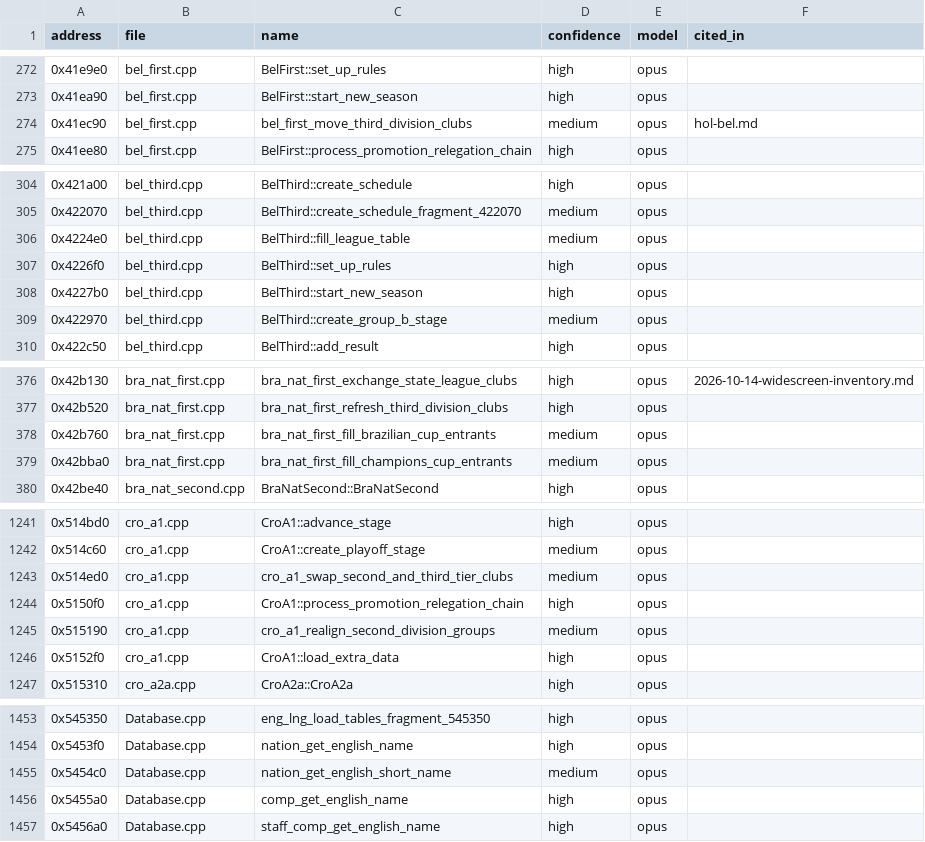
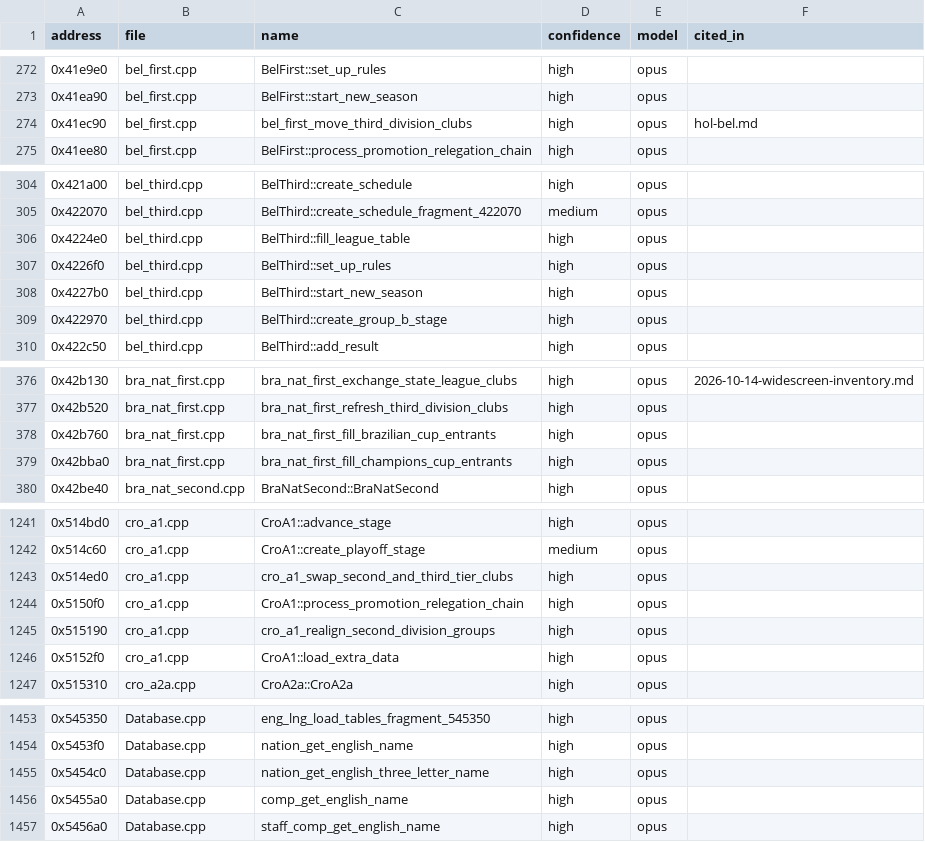
Before and after one commit to felipegavilanes-source/cm0102-bosman-edition, a TSV file: docs/research/function-map/names.tsv, drawn as a sheet; only a part is shown, gaps mark what is left out; the diff covers the shown part only.

```diff
--- a/docs/research/function-map/names.tsv
+++ b/docs/research/function-map/names.tsv
@@ -273,3 +273,3 @@ address	file	name	confidence	model	cited_in
 0x41ea90	bel_first.cpp	BelFirst::start_new_season	high	opus	
-0x41ec90	bel_first.cpp	bel_first_move_third_division_clubs	medium	opus	hol-bel.md
+0x41ec90	bel_first.cpp	bel_first_move_third_division_clubs	high	opus	hol-bel.md
 0x41ee80	bel_first.cpp	BelFirst::process_promotion_relegation_chain	high	opus	
@@ -305,6 +305,6 @@ address	file	name	confidence	model	cited_in
 0x422070	bel_third.cpp	BelThird::create_schedule_fragment_422070	medium	opus	
-0x4224e0	bel_third.cpp	BelThird::fill_league_table	medium	opus	
+0x4224e0	bel_third.cpp	BelThird::fill_league_table	high	opus	
 0x4226f0	bel_third.cpp	BelThird::set_up_rules	high	opus	
 0x4227b0	bel_third.cpp	BelThird::start_new_season	high	opus	
-0x422970	bel_third.cpp	BelThird::create_group_b_stage	medium	opus	
+0x422970	bel_third.cpp	BelThird::create_group_b_stage	high	opus	
 0x422c50	bel_third.cpp	BelThird::add_result	high	opus	
@@ -377,4 +377,4 @@ address	file	name	confidence	model	cited_in
 0x42b520	bra_nat_first.cpp	bra_nat_first_refresh_third_division_clubs	high	opus	
-0x42b760	bra_nat_first.cpp	bra_nat_first_fill_brazilian_cup_entrants	medium	opus	
-0x42bba0	bra_nat_first.cpp	bra_nat_first_fill_champions_cup_entrants	medium	opus	
+0x42b760	bra_nat_first.cpp	bra_nat_first_fill_brazilian_cup_entrants	high	opus	
+0x42bba0	bra_nat_first.cpp	bra_nat_first_fill_champions_cup_entrants	high	opus	
 0x42be40	bra_nat_second.cpp	BraNatSecond::BraNatSecond	high	opus	
@@ -1242,5 +1242,5 @@ address	file	name	confidence	model	cited_in
 0x514c60	cro_a1.cpp	CroA1::create_playoff_stage	medium	opus	
-0x514ed0	cro_a1.cpp	cro_a1_swap_second_and_third_tier_clubs	medium	opus	
+0x514ed0	cro_a1.cpp	cro_a1_swap_second_and_third_tier_clubs	high	opus	
 0x5150f0	cro_a1.cpp	CroA1::process_promotion_relegation_chain	high	opus	
-0x515190	cro_a1.cpp	cro_a1_realign_second_division_groups	medium	opus	
+0x515190	cro_a1.cpp	cro_a1_realign_second_division_groups	high	opus	
 0x5152f0	cro_a1.cpp	CroA1::load_extra_data	high	opus	
@@ -1454,3 +1454,3 @@ address	file	name	confidence	model	cited_in
 0x5453f0	Database.cpp	nation_get_english_name	high	opus	
-0x5454c0	Database.cpp	nation_get_english_short_name	medium	opus	
+0x5454c0	Database.cpp	nation_get_english_three_letter_name	high	opus	
 0x5455a0	Database.cpp	comp_get_english_name	high	opus	
```
Also changed, not shown: 38 edited cells elsewhere in this file, 19 other files.
